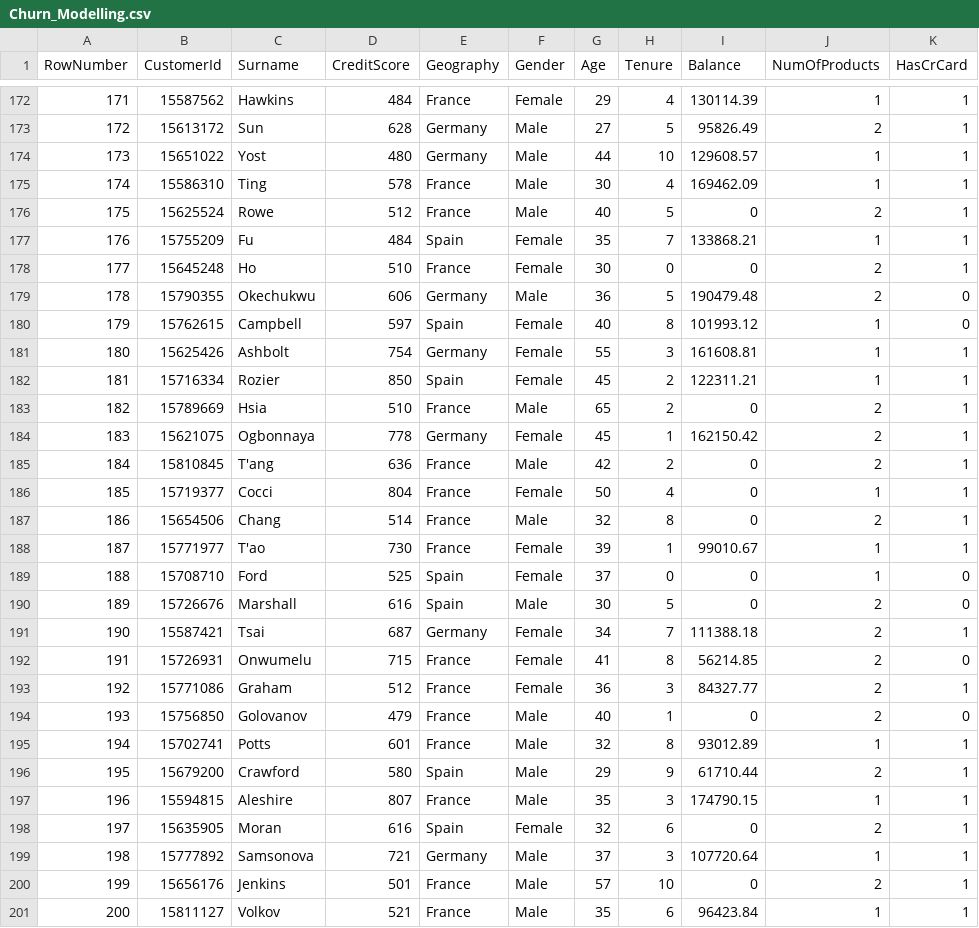
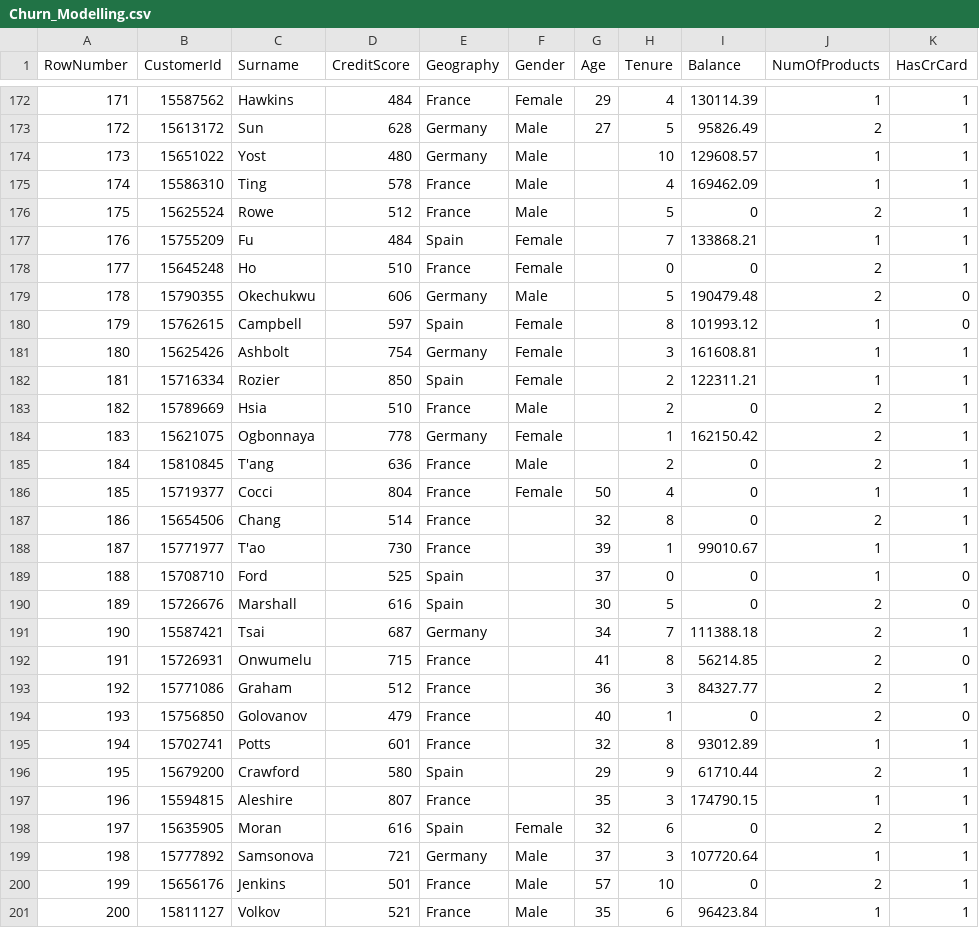
Before and after one commit to Shakhoyat/eda-learning-journey, a CSV file: EDA by satyajit/Handling Missing Values/Data/Churn_Modelling.csv, drawn as a sheet; only a part is shown, gaps mark what is left out; the diff covers the shown part only; the diff names each change by its address in the sheet, - before the commit and + after, or states it on an @@ line.

Commit message:
Fix missing values handling in EDA notebook: updated execution counts, added markdown summary of missing values, and printed missing values count for clarity.

```diff
--- a/EDA by satyajit/Handling Missing Values/Data/Churn_Modelling.csv
+++ b/EDA by satyajit/Handling Missing Values/Data/Churn_Modelling.csv
-G174 (Age): 44
+G174 (Age): (empty)
-G175 (Age): 30
+G175 (Age): (empty)
-G176 (Age): 40
+G176 (Age): (empty)
-G177 (Age): 35
+G177 (Age): (empty)
-G178 (Age): 30
+G178 (Age): (empty)
-G179 (Age): 36
+G179 (Age): (empty)
-G180 (Age): 40
+G180 (Age): (empty)
-G181 (Age): 55
+G181 (Age): (empty)
-G182 (Age): 45
+G182 (Age): (empty)
-G183 (Age): 65
+G183 (Age): (empty)
-G184 (Age): 45
+G184 (Age): (empty)
-G185 (Age): 42
+G185 (Age): (empty)
-F187 (Gender): Male
+F187 (Gender): (empty)
-F188:F189 (Gender): Female
+F188:F189 (Gender): (empty)
-F190 (Gender): Male
+F190 (Gender): (empty)
-F191:F193 (Gender): Female
+F191:F193 (Gender): (empty)
-F194:F197 (Gender): Male
+F194:F197 (Gender): (empty)
```
Also changed, not shown: 113 edited cells elsewhere in this file, 1 other file.
